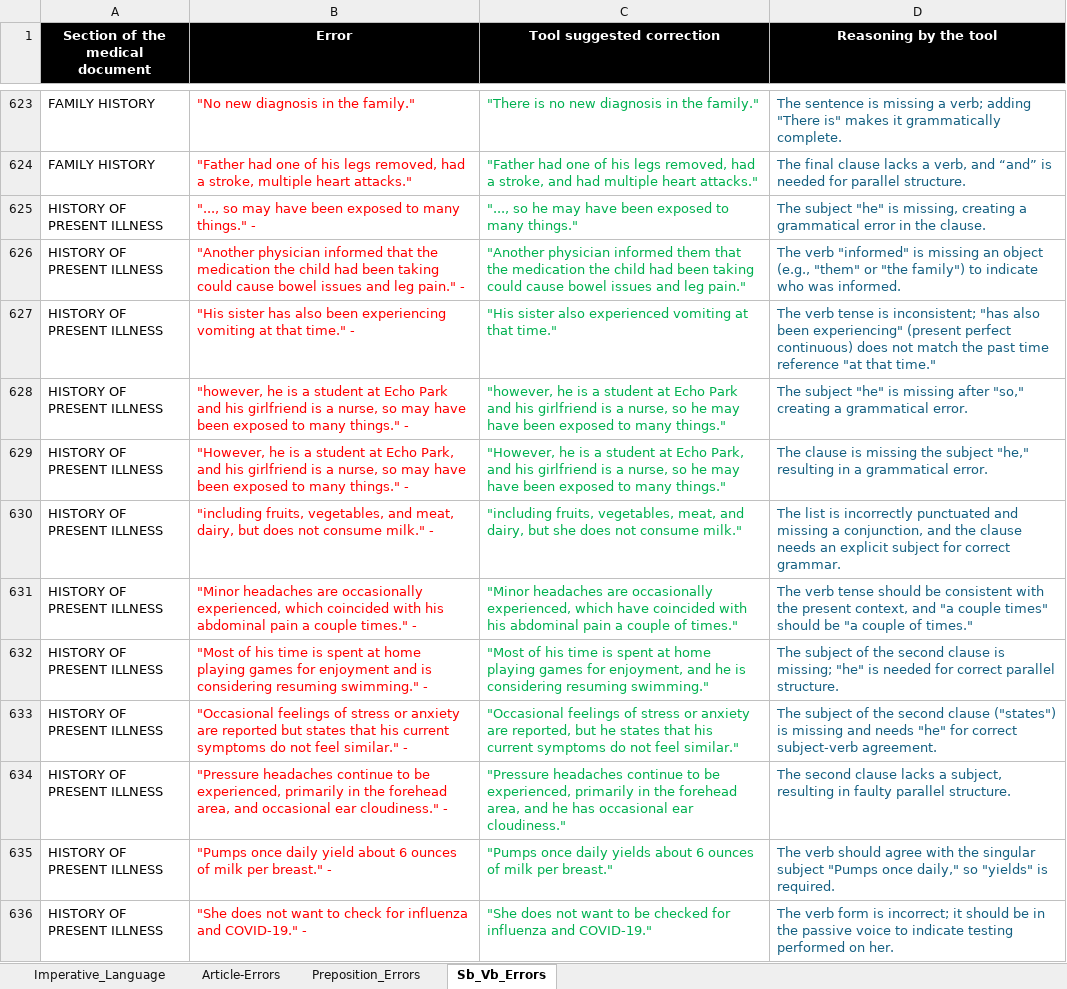
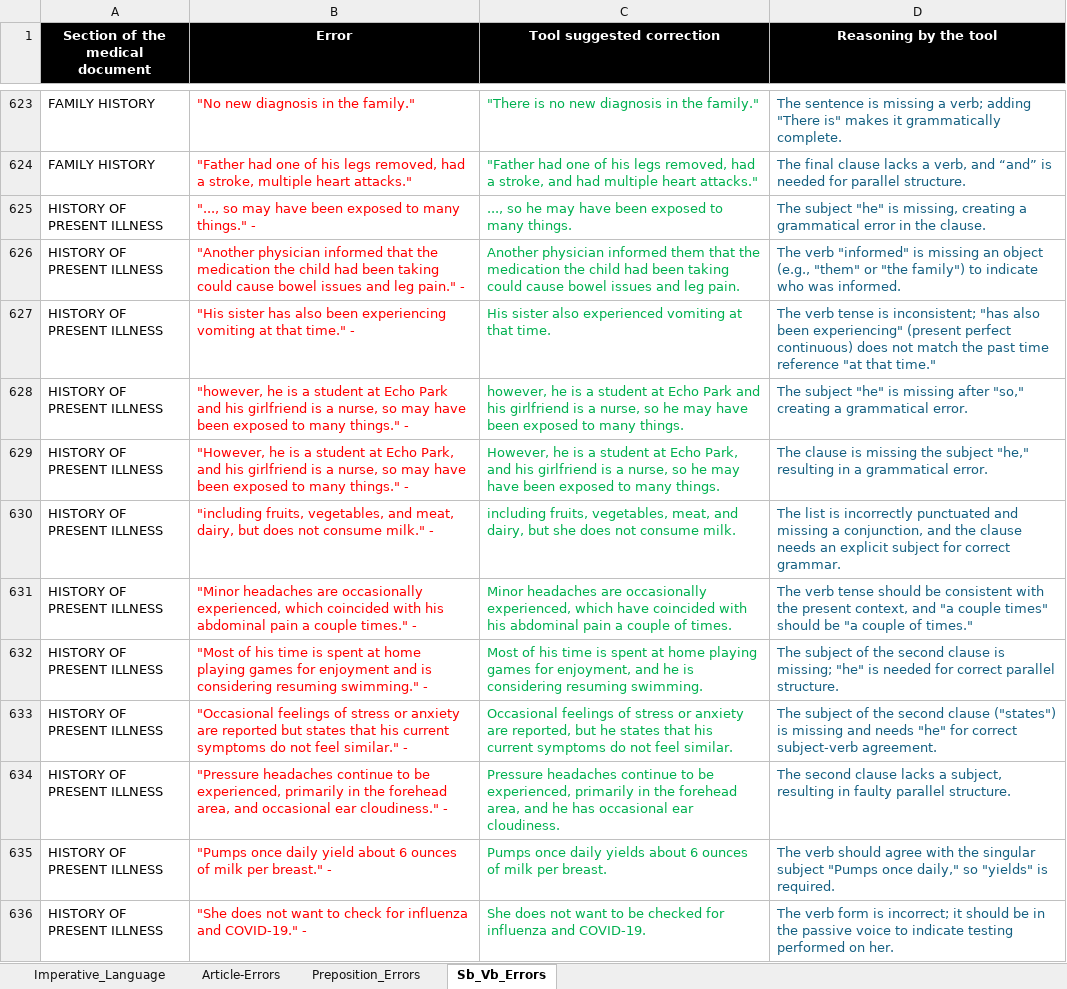
Before and after one commit to hkumarm1133/MedGrammar, an Excel workbook: Tutorial and Grounded Data.xlsx, sheet Sb_Vb_Errors, drawn as a sheet; only a part is shown, gaps mark what is left out; values as stored, in another font and other column widths than the file's, no borders; the diff covers the shown part only; the diff names each change by its address in the sheet, - before the commit and + after, or states it on an @@ line.

```diff
--- a/Tutorial and Grounded Data.xlsx (sheet Sb_Vb_Errors)
+++ b/Tutorial and Grounded Data.xlsx (sheet Sb_Vb_Errors)
-C625 (Tool suggested correction): "..., so he may have been exposed to many things."
+C625 (Tool suggested correction): ..., so he may have been exposed to many things.
-C626 (Tool suggested correction): "Another physician informed them that the medication the child had been taking could cause bowel issues and leg pain."
+C626 (Tool suggested correction): Another physician informed them that the medication the child had been taking could cause bowel issues and leg pain.
-C627 (Tool suggested correction): "His sister also experienced vomiting at that time."
+C627 (Tool suggested correction): His sister also experienced vomiting at that time.
-C628 (Tool suggested correction): "however, he is a student at Echo Park and his girlfriend is a nurse, so he may have been exposed to many things."
+C628 (Tool suggested correction): however, he is a student at Echo Park and his girlfriend is a nurse, so he may have been exposed to many things.
-C629 (Tool suggested correction): "However, he is a student at Echo Park, and his girlfriend is a nurse, so he may have been exposed to many things."
+C629 (Tool suggested correction): However, he is a student at Echo Park, and his girlfriend is a nurse, so he may have been exposed to many things.
-C630 (Tool suggested correction): "including fruits, vegetables, meat, and dairy, but she does not consume milk."
+C630 (Tool suggested correction): including fruits, vegetables, meat, and dairy, but she does not consume milk.
-C631 (Tool suggested correction): "Minor headaches are occasionally experienced, which have coincided with his abdominal pain a couple of times."
+C631 (Tool suggested correction): Minor headaches are occasionally experienced, which have coincided with his abdominal pain a couple of times.
-C632 (Tool suggested correction): "Most of his time is spent at home playing games for enjoyment, and he is considering resuming swimming."
+C632 (Tool suggested correction): Most of his time is spent at home playing games for enjoyment, and he is considering resuming swimming.
-C633 (Tool suggested correction): "Occasional feelings of stress or anxiety are reported, but he states that his current symptoms do not feel similar."
+C633 (Tool suggested correction): Occasional feelings of stress or anxiety are reported, but he states that his current symptoms do not feel similar.
-C634 (Tool suggested correction): "Pressure headaches continue to be experienced, primarily in the forehead area, and he has occasional ear cloudiness."
+C634 (Tool suggested correction): Pressure headaches continue to be experienced, primarily in the forehead area, and he has occasional ear cloudiness.
-C635 (Tool suggested correction): "Pumps once daily yields about 6 ounces of milk per breast."
+C635 (Tool suggested correction): Pumps once daily yields about 6 ounces of milk per breast.
-C636 (Tool suggested correction): "She does not want to be checked for influenza and COVID-19."
+C636 (Tool suggested correction): She does not want to be checked for influenza and COVID-19.
```
Also changed, not shown: 1 removed row and 89 edited cells elsewhere in this sheet, sheet Article-Errors, sheet Preposition_Errors.
